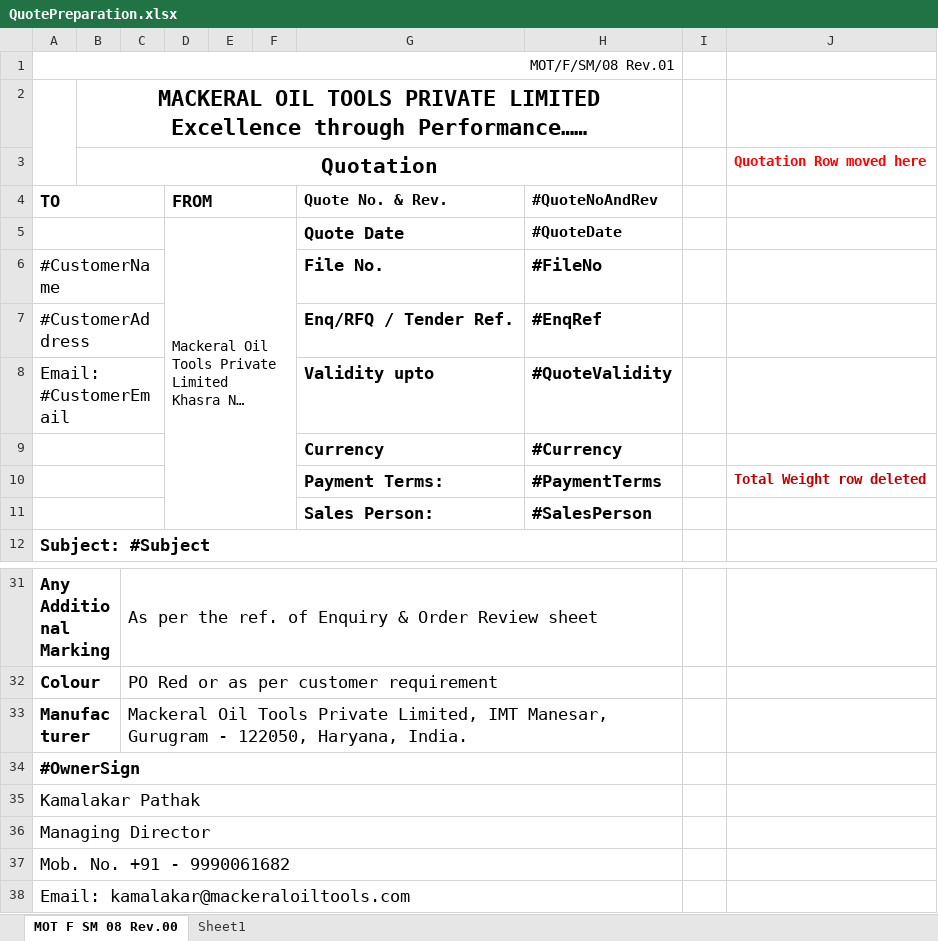
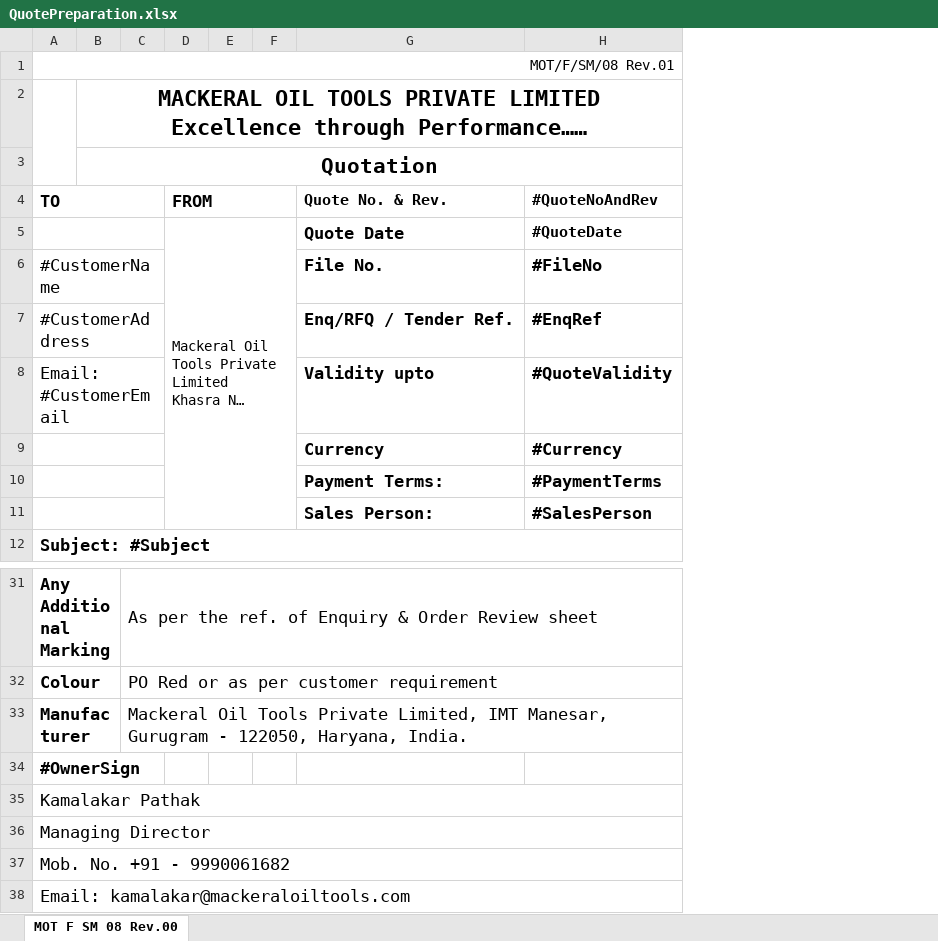
Before and after one commit to kanswaldeepak/NtierMvc, an Excel workbook: NtierMvc/App_Data/Documents/Excel/QuotePreparation.xlsx, sheet MOT F SM 08 Rev.00, drawn as a sheet; only a part is shown, gaps mark what is left out; long unchanged cells end in …; values as stored, in another font and other column widths than the file's, no borders; charts and pictures not drawn; the diff names each change by its address in the sheet, - before the commit and + after, or states it on an @@ line.

Commit message:
Item and Quote Excel Changes

```diff
--- a/NtierMvc/App_Data/Documents/Excel/QuotePreparation.xlsx (sheet MOT F SM 08 Rev.00)
+++ b/NtierMvc/App_Data/Documents/Excel/QuotePreparation.xlsx (sheet MOT F SM 08 Rev.00)
-sheet tab: Sheet1
-column I, empty
-column J, rows 3-10: Quotation Row moved here |  |  |  |  |  |  | Total Weight row deleted
-A34:H34 merged
```
Also changed, not shown: 7 other files.
